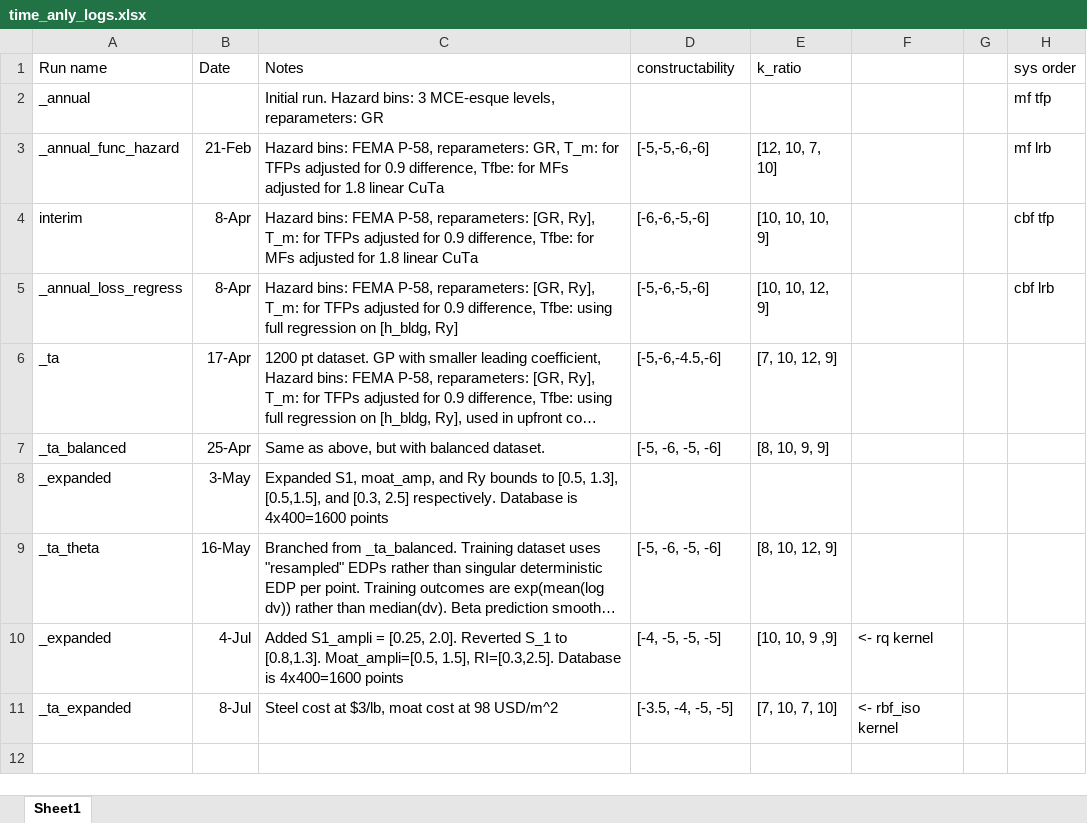
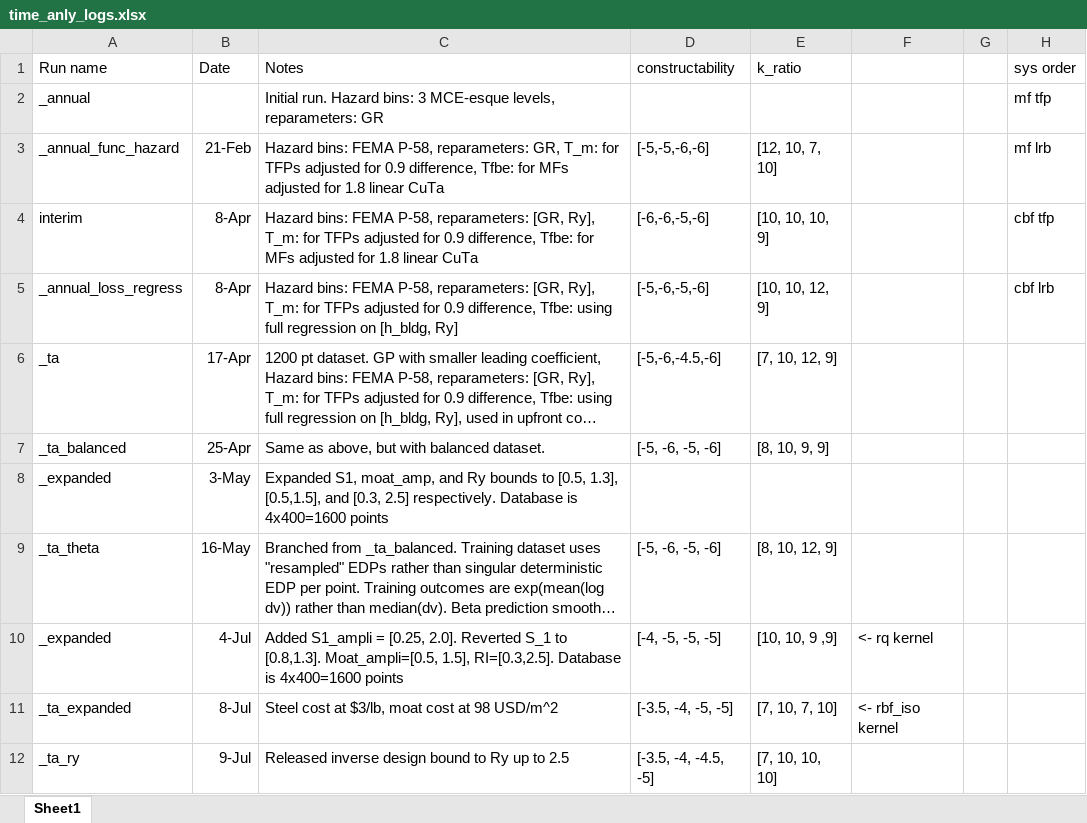
Before and after one commit to hgp297/isol-sys-database, an Excel workbook: src/inputs/time_anly_logs.xlsx, sheet Sheet1, drawn as a sheet; long unchanged cells end in …; values as stored, in another font and other column widths than the file's, no borders; the diff names each change by its address in the sheet, - before the commit and + after, or states it on an @@ line.

Commit message:
released ry bounds

```diff
--- a/src/inputs/time_anly_logs.xlsx (sheet Sheet1)
+++ b/src/inputs/time_anly_logs.xlsx (sheet Sheet1)
+row 12: _ta_ry | 9-Jul | Released inverse design bound to Ry up to 2.5 | [-3.5, -4, -4.5, -5] | [7, 10, 10, 10]
```
Also changed, not shown: 9 other files.
